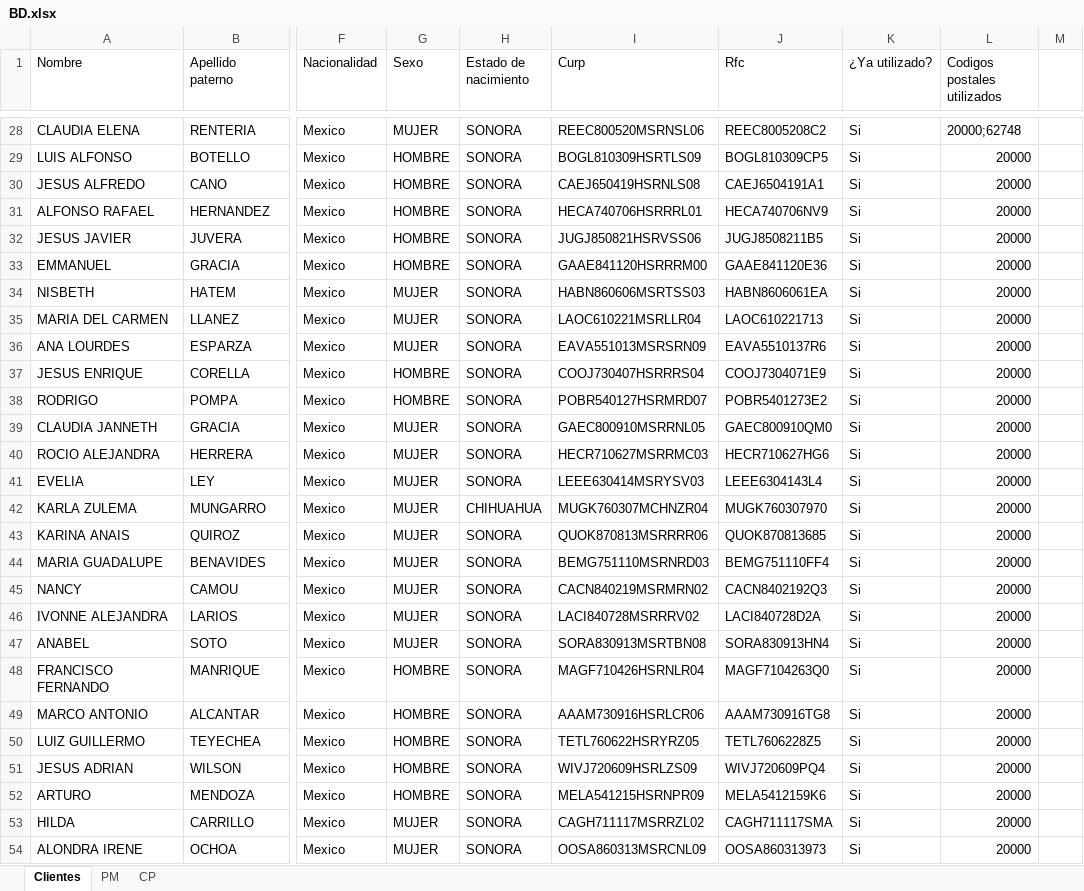
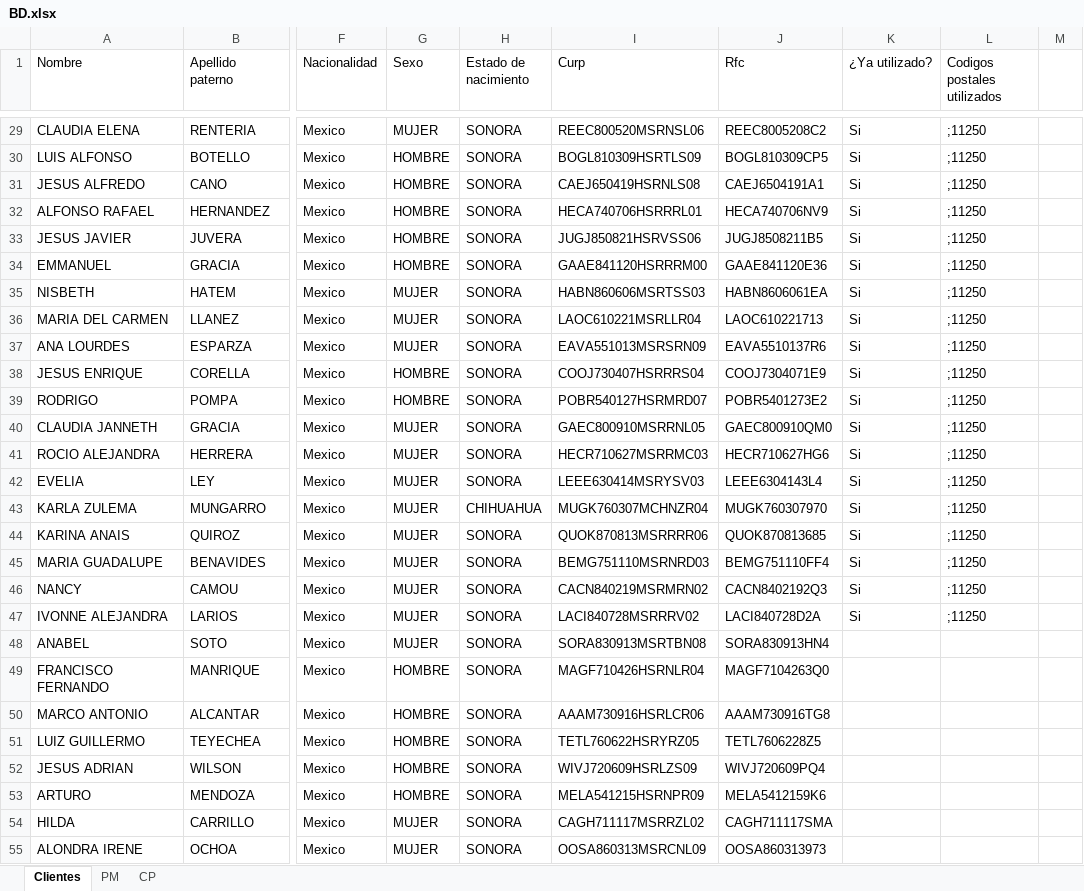
Before and after one commit to LuisMargro/CSelectivo, an Excel workbook: Data/BD.xlsx, sheet Clientes, drawn as a sheet; only a part is shown, gaps mark what is left out; values as stored, in another font and other column widths than the file's, no borders; addresses are those after the commit; the diff covers the shown part only; the diff names each change by its address in the sheet, - before the commit and + after, or states it on an @@ line.

```diff
--- a/Data/BD.xlsx (sheet Clientes)
+++ b/Data/BD.xlsx (sheet Clientes)
-L29 (Codigos postales utilizados): 20000;62748
+L29 (Codigos postales utilizados): ;11250
-L30:L47 (Codigos postales utilizados): 20000
+L30:L47 (Codigos postales utilizados): ;11250
-K48:K55 (¿Ya utilizado?): Si
+K48:K55 (¿Ya utilizado?): (empty)
-L48:L55 (Codigos postales utilizados): 20000
+L48:L55 (Codigos postales utilizados): (empty)
```
Also changed, not shown: 1 added row and 135 edited cells elsewhere in this sheet, sheet PM, sheet CP, Data/MatrizdeCasos.xlsx, Data/Usuarios Credito Selectivo.xlsx, 50 other files.
